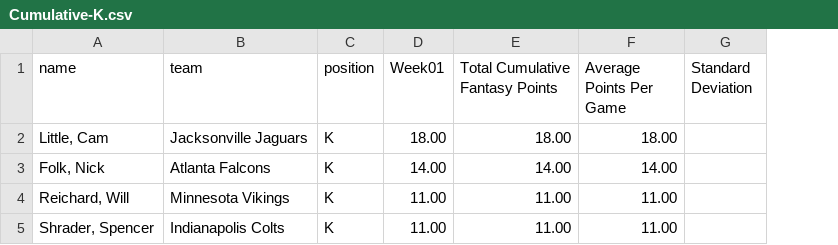
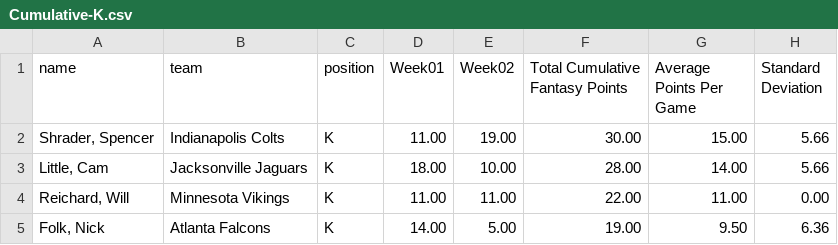
Before and after one commit to stat2883/Football, a CSV file: K/Cumulative-K.csv, drawn as a sheet; removed rows and columns are numbered as before the commit, all else as after; the diff names each change by its address in the sheet, - before the commit and + after, or states it on an @@ line.

```diff
--- a/K/Cumulative-K.csv
+++ b/K/Cumulative-K.csv
+column E (Week02), rows 3-4: 10.00 | 11.00
+row 2: Shrader, Spencer | Indianapolis Colts | K | 11.00 | 19.00 | 30.00 | 15.00 | 5.66
-F3 (Total Cumulative Fantasy Points): 18.00
+F3 (Total Cumulative Fantasy Points): 28.00
-G3 (Average Points Per Game): 18.00
+G3 (Average Points Per Game): 14.00
-H3 (Standard Deviation): (empty)
+H3 (Standard Deviation): 5.66
-row 3: Folk, Nick | Atlanta Falcons | K | 14.00 | 14.00 | 14.00
-F4 (Total Cumulative Fantasy Points): 11.00
+F4 (Total Cumulative Fantasy Points): 22.00
-H4 (Standard Deviation): (empty)
+H4 (Standard Deviation): 0.00
-row 5: Shrader, Spencer | Indianapolis Colts | K | 11.00 | 11.00 | 11.00
+row 5: Folk, Nick | Atlanta Falcons | K | 14.00 | 5.00 | 19.00 | 9.50 | 6.36
```
Also changed, not shown: DEF/Cumulative-DEF.csv, QB/Cumulative-QB.csv, 10 other files.
